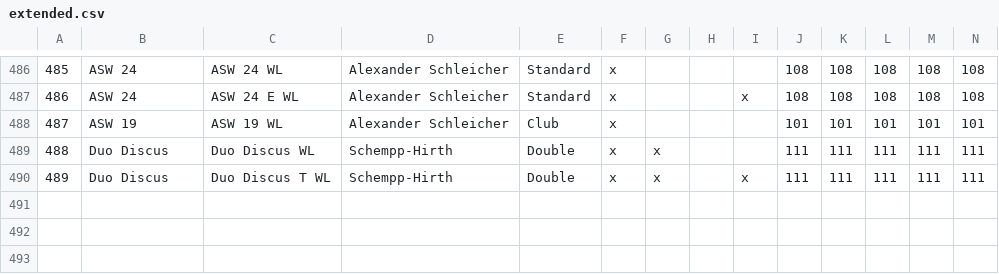
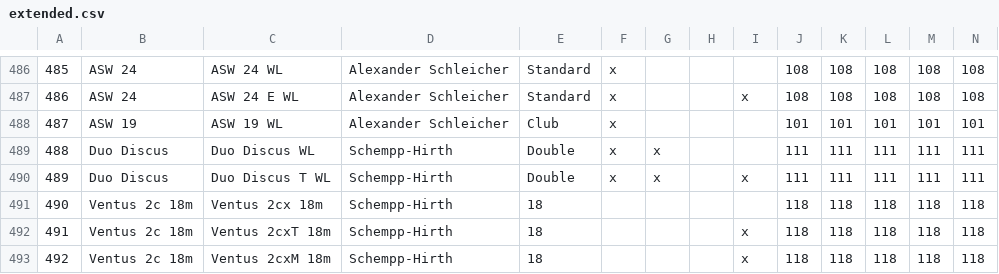
Before and after one commit to weglide/GliderList, a CSV file: extended.csv, drawn as a sheet; only a part is shown, gaps mark what is left out; the diff names each change by its address in the sheet, - before the commit and + after, or states it on an @@ line.

Commit message:
added Ventus 2cx(T/M) to GliderList

```diff
--- a/extended.csv
+++ b/extended.csv
+row 491: 490 | Ventus 2c 18m | Ventus 2cx 18m | Schempp-Hirth | 18 |  |  |  |  | 118 | 118 | 118 | 118 | 118
+row 492: 491 | Ventus 2c 18m | Ventus 2cxT 18m | Schempp-Hirth | 18 |  |  |  | x | 118 | 118 | 118 | 118 | 118
+row 493: 492 | Ventus 2c 18m | Ventus 2cxM 18m | Schempp-Hirth | 18 |  |  |  | x | 118 | 118 | 118 | 118 | 118
```
